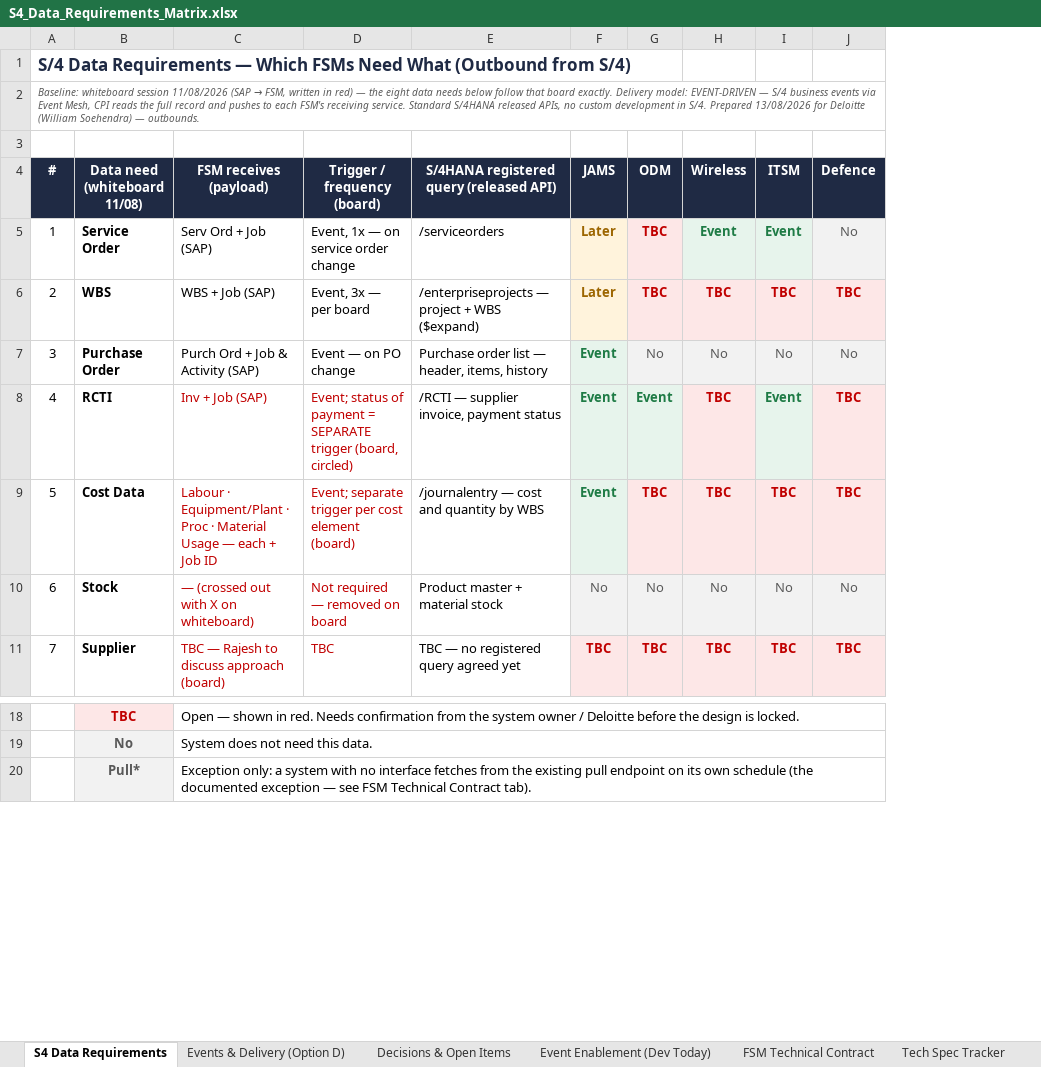
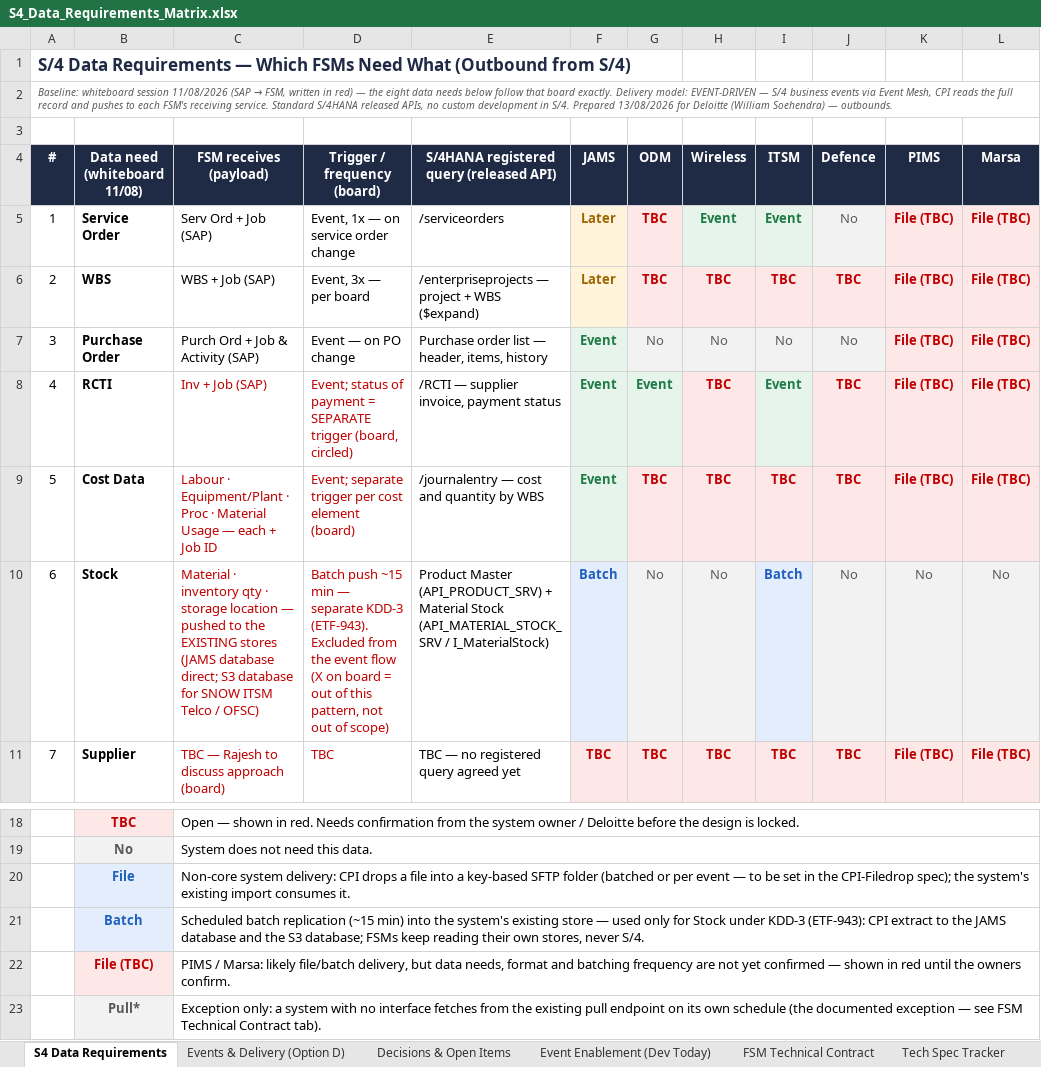
Before and after one commit to rajesh-sha/Test, an Excel workbook: S4_Data_Requirements_Matrix.xlsx, sheet S4 Data Requirements, drawn as a sheet; only a part is shown, gaps mark what is left out; values as stored, in another font and other column widths than the file's, no borders; the diff names each change by its address in the sheet, - before the commit and + after, or states it on an @@ line.

```diff
--- a/S4_Data_Requirements_Matrix.xlsx (sheet S4 Data Requirements)
+++ b/S4_Data_Requirements_Matrix.xlsx (sheet S4 Data Requirements)
+column K (PIMS), rows 5-11: File (TBC) | File (TBC) | File (TBC) | File (TBC) | File (TBC) | No | File (TBC)
+column L (Marsa), rows 5-11: File (TBC) | File (TBC) | File (TBC) | File (TBC) | File (TBC) | No | File (TBC)
-C10 (FSM receives (payload)): — (crossed out with X on whiteboard)
+C10 (FSM receives (payload)): Material · inventory qty · storage location — pushed to the EXISTING stores (JAMS database direct; S3 database for SNOW ITSM Telco / OFSC)
-D10 (Trigger / frequency (board)): Not required — removed on board
+D10 (Trigger / frequency (board)): Batch push ~15 min — separate KDD-3 (ETF-943). Excluded from the event flow (X on board = out of this pattern, not out of scope)
-E10: Product master + material stock
+E10: Product Master (API_PRODUCT_SRV) + Material Stock (API_MATERIAL_STOCK_SRV / I_MaterialStock)
-F10 (JAMS): No
+F10 (JAMS): Batch
@@ F10 bold: off → on, text colour: #595959 → #1F5FBF @@
-I10 (ITSM): No
+I10 (ITSM): Batch
@@ I10 bold: off → on, text colour: #595959 → #1F5FBF @@
+row 20:  | File | Non-core system delivery: CPI drops a file into a key-based SFTP folder (batched or per event — to be set in the CPI-Filedrop spec); the system's existing import consumes it.
+row 21:  | Batch | Scheduled batch replication (~15 min) into the system's existing store — used only for Stock under KDD-3 (ETF-943): CPI extract to the JAMS database and the S3 database; FSMs keep reading their own stores, never S/4.
+row 22:  | File (TBC) | PIMS / Marsa: likely file/batch delivery, but data needs, format and batching frequency are not yet confirmed — shown in red until the owners confirm.
```
Also changed, not shown: sheet Decisions & Open Items, sheet FSM Technical Contract, sheet Tech Spec Tracker, other sheet tabs, formulas that keep their value.
